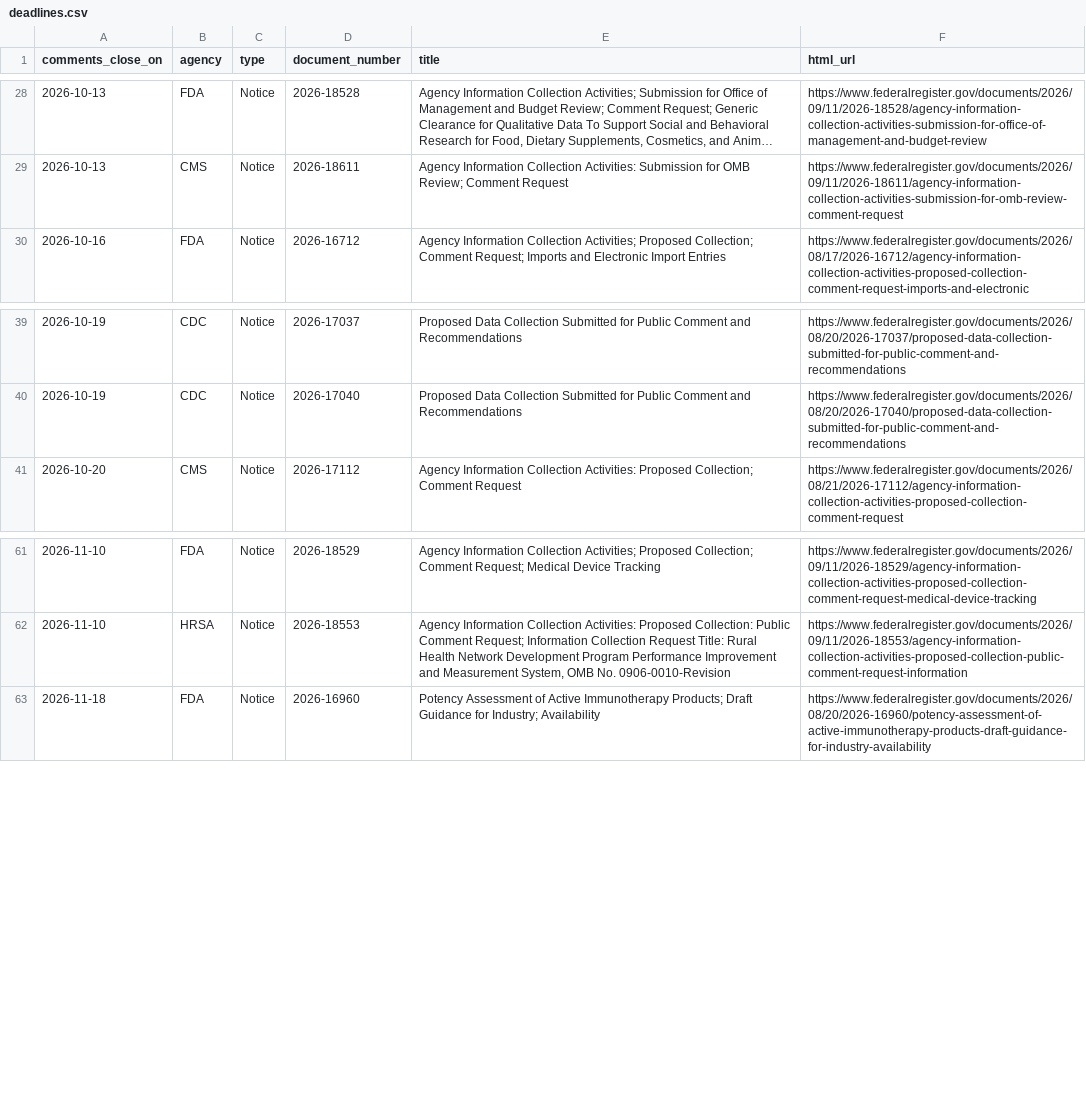
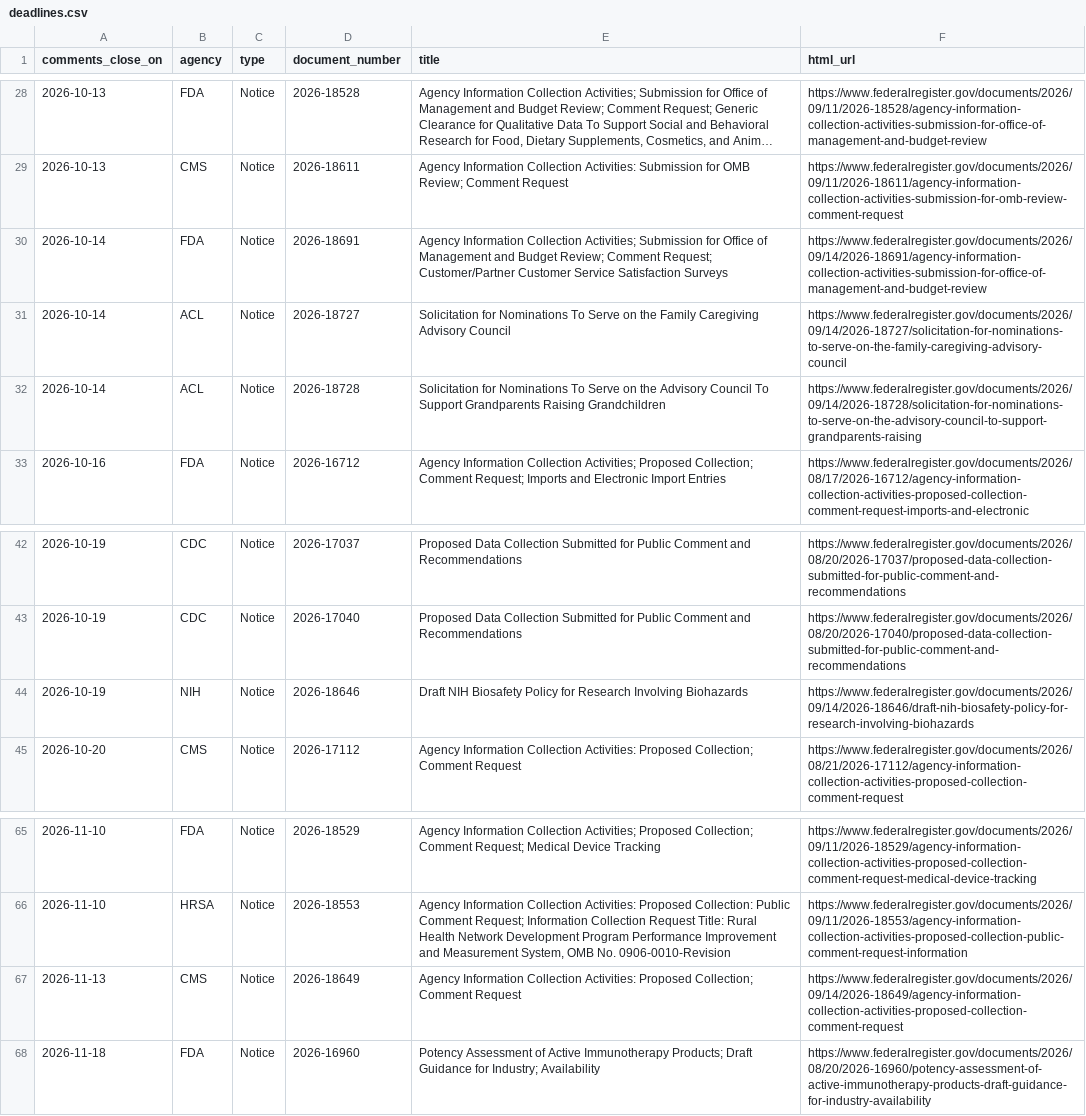
Before and after one commit to grokbotops/fr-deadline-board, a CSV file: deadlines.csv, drawn as a sheet; only a part is shown, gaps mark what is left out; long unchanged cells end in ….

```diff
--- a/deadlines.csv
+++ b/deadlines.csv
@@ -29,2 +29,5 @@ comments_close_on,agency,type,document_number,title,html_url
 2026-10-13,CMS,Notice,2026-18611,Agency Information Collection Activities: Submission for OMB Review; Comment Request,https://www.federalregister.gov/documents/2026/09/11/2026-18611/agency-information-collection-activities-submission-for-omb-review-comment-request
+2026-10-14,FDA,Notice,2026-18691,Agency Information Collection Activities; Submission for Office of Management and Budget Review; Comment Request; Customer/Partner Customer Service Satisfaction Surveys,https://www.federalregister.gov/documents/2026/09/14/2026-18691/agency-information-collection-activities-submission-for-office-of-management-and-budget-review
+2026-10-14,ACL,Notice,2026-18727,Solicitation for Nominations To Serve on the Family Caregiving Advisory Council,https://www.federalregister.gov/documents/2026/09/14/2026-18727/solicitation-for-nominations-to-serve-on-the-family-caregiving-advisory-council
+2026-10-14,ACL,Notice,2026-18728,Solicitation for Nominations To Serve on the Advisory Council To Support Grandparents Raising Grandchildren,https://www.federalregister.gov/documents/2026/09/14/2026-18728/solicitation-for-nominations-to-serve-on-the-advisory-council-to-support-grandparents-raising
 2026-10-16,FDA,Notice,2026-16712,Agency Information Collection Activities; Proposed Collection; Comment Request; Imports and Electronic Import Entries,https://www.federalregister.gov/documents/2026/08/17/2026-16712/agency-information-collection-activities-proposed-collection-comment-request-imports-and-electronic
@@ -40,2 +43,3 @@ comments_close_on,agency,type,document_number,title,html_url
 2026-10-19,CDC,Notice,2026-17040,Proposed Data Collection Submitted for Public Comment and Recommendations,https://www.federalregister.gov/documents/2026/08/20/2026-17040/proposed-data-collection-submitted-for-public-comment-and-recommendations
+2026-10-19,NIH,Notice,2026-18646,Draft NIH Biosafety Policy for Research Involving Biohazards,https://www.federalregister.gov/documents/2026/09/14/2026-18646/draft-nih-biosafety-policy-for-research-involving-biohazards
 2026-10-20,CMS,Notice,2026-17112,Agency Information Collection Activities: Proposed Collection; Comment Request,https://www.federalregister.gov/documents/2026/08/21/2026-17112/agency-information-collection-activities-proposed-collection-comment-request
@@ -62,2 +66,3 @@ comments_close_on,agency,type,document_number,title,html_url
 2026-11-10,HRSA,Notice,2026-18553,"Agency Information Collection Activities: Proposed Collection: Public Comment Request; Information Collection Request Title: Rural Health Network Development Program Performance Improvement and Measurement System, OMB No. 0906-0010-Revision",https://www.federalregister.gov/documents/2026/09/11/2026-18553/agency-information-collection-activities-proposed-collection-public-comment-request-information
+2026-11-13,CMS,Notice,2026-18649,Agency Information Collection Activities: Proposed Collection; Comment Request,https://www.federalregister.gov/documents/2026/09/14/2026-18649/agency-information-collection-activities-proposed-collection-comment-request
 2026-11-18,FDA,Notice,2026-16960,Potency Assessment of Active Immunotherapy Products; Draft Guidance for Industry; Availability,https://www.federalregister.gov/documents/2026/08/20/2026-16960/potency-assessment-of-active-immunotherapy-products-draft-guidance-for-industry-availability
```
Also changed, not shown: 4 other files.
